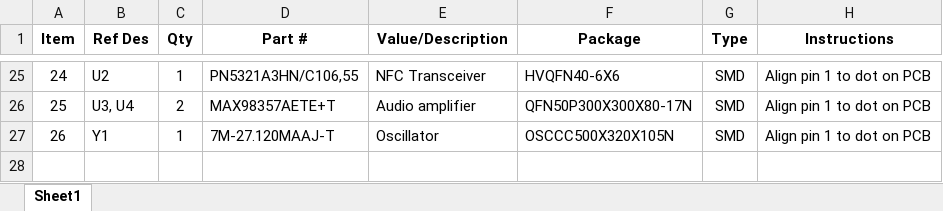
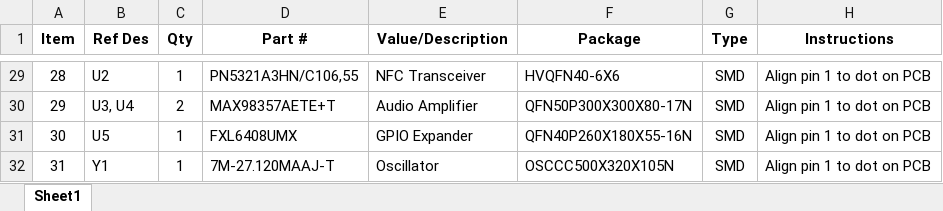
Before and after one commit to carrola1/RasPi_NFC_Audio_PCB, an Excel workbook: RasPi_NFC_Audio_BOM.xlsx, sheet Sheet1, drawn as a sheet; only a part is shown, gaps mark what is left out; values as stored, in another font and other column widths than the file's, no borders; addresses are those after the commit; the diff covers the shown part only; the diff names each change by its address in the sheet, - before the commit and + after, or states it on an @@ line.

```diff
--- a/RasPi_NFC_Audio_BOM.xlsx (sheet Sheet1)
+++ b/RasPi_NFC_Audio_BOM.xlsx (sheet Sheet1)
@@ column A (Item) renumbered from row 5 down @@
-E30 (Value/Description): Audio amplifier
+E30 (Value/Description): Audio Amplifier
+row 31: 30 | U5 | 1 | FXL6408UMX | GPIO Expander | QFN40P260X180X55-16N | SMD | Align pin 1 to dot on PCB
```
Also changed, not shown: 6 added rows, 2 removed rows and 19 edited cells elsewhere in this sheet, 2 other files.
